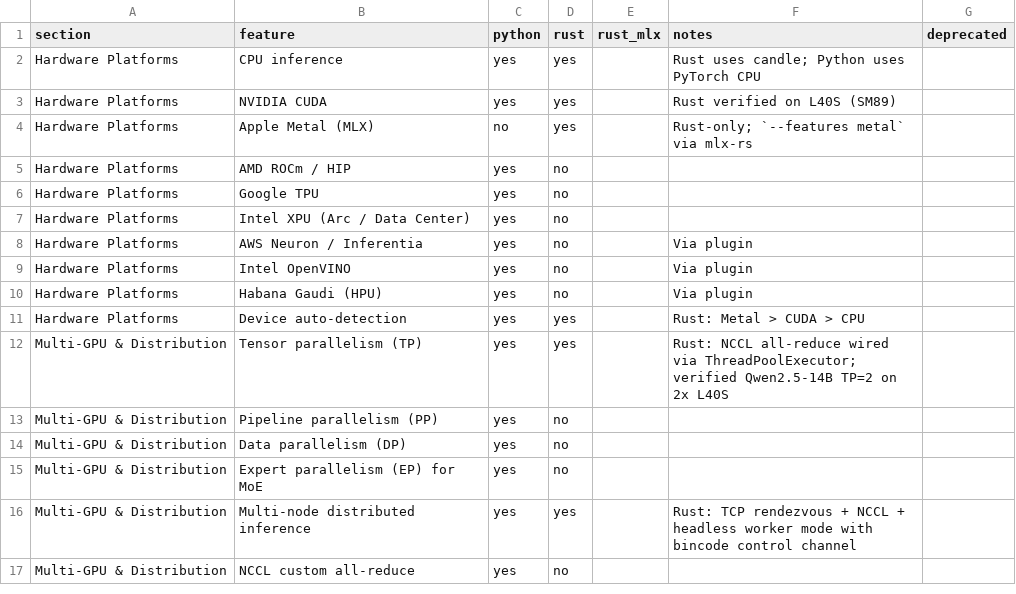
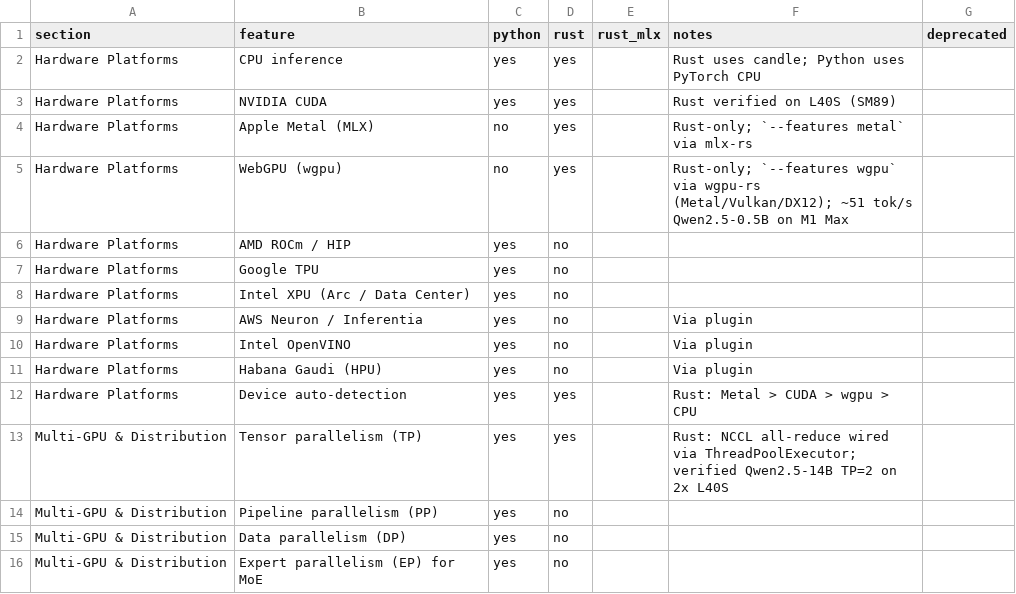
Before and after one commit to starpit/vllm, a CSV file: vllm-rs/parity.csv, drawn as a sheet; only a part is shown; the shorter side is filled out with more unchanged rows.

```diff
--- a/vllm-rs/parity.csv
+++ b/vllm-rs/parity.csv
@@ -4,2 +4,3 @@ Hardware Platforms,NVIDIA CUDA,yes,yes,,Rust verified on L40S (SM89),
 Hardware Platforms,Apple Metal (MLX),no,yes,,Rust-only; `--features metal` via mlx-rs,
+Hardware Platforms,WebGPU (wgpu),no,yes,,Rust-only; `--features wgpu` via wgpu-rs (Metal/Vulkan/DX12); ~51 tok/s Qwen2.5-0.5B on M1 Max,
 Hardware Platforms,AMD ROCm / HIP,yes,no,,,
@@ -10,3 +11,3 @@ Hardware Platforms,Intel OpenVINO,yes,no,,Via plugin,
 Hardware Platforms,Habana Gaudi (HPU),yes,no,,Via plugin,
-Hardware Platforms,Device auto-detection,yes,yes,,Rust: Metal > CUDA > CPU,
+Hardware Platforms,Device auto-detection,yes,yes,,Rust: Metal > CUDA > wgpu > CPU,
 Multi-GPU & Distribution,Tensor parallelism (TP),yes,yes,,Rust: NCCL all-reduce wired via ThreadPoolExecutor; verified Qwen2.5-14B TP=2 on 2x L40S,
```
Also changed, not shown: 43 other files.
